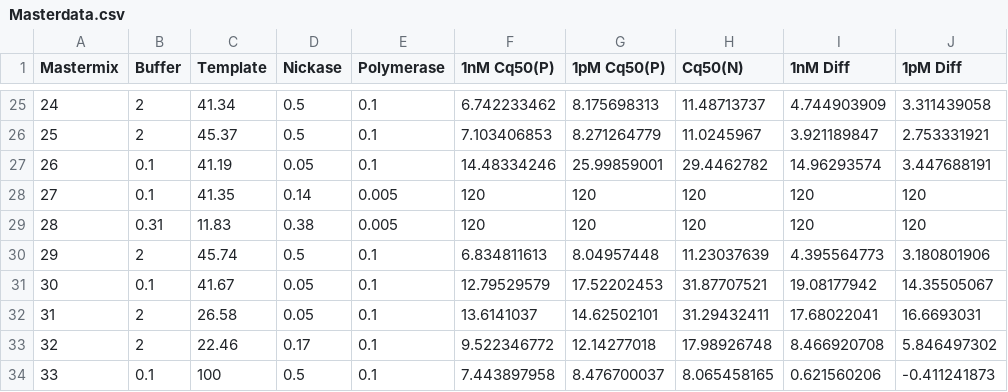
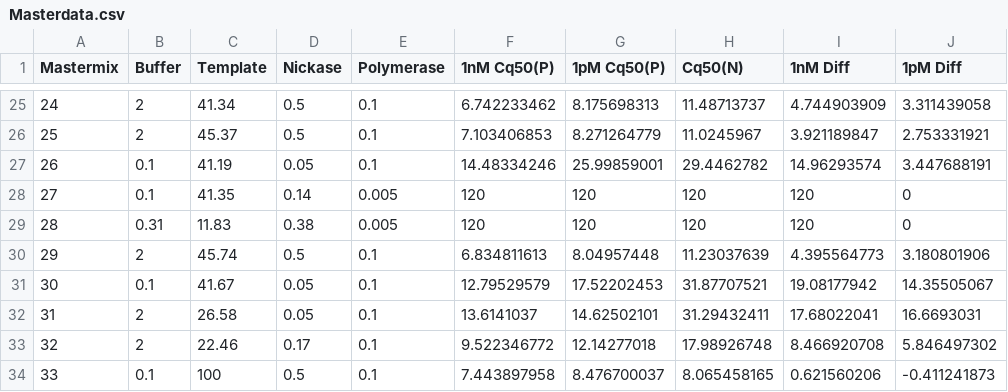
Before and after one commit to mikic-ana/EXPAR2, a CSV file: Masterdata.csv, drawn as a sheet; only a part is shown, gaps mark what is left out.

Commit message:
Add files via upload

```diff
--- a/Masterdata.csv
+++ b/Masterdata.csv
@@ -27,4 +27,4 @@
 26,0.1,41.19,0.05,0.1,14.48334246,25.99859001,29.4462782,14.96293574,3.447688191
-27,0.1,41.35,0.14,0.005,120,120,120,120,120
-28,0.31,11.83,0.38,0.005,120,120,120,120,120
+27,0.1,41.35,0.14,0.005,120,120,120,120,0
+28,0.31,11.83,0.38,0.005,120,120,120,120,0
 29,2,45.74,0.5,0.1,6.834811613,8.04957448,11.23037639,4.395564773,3.180801906
```
